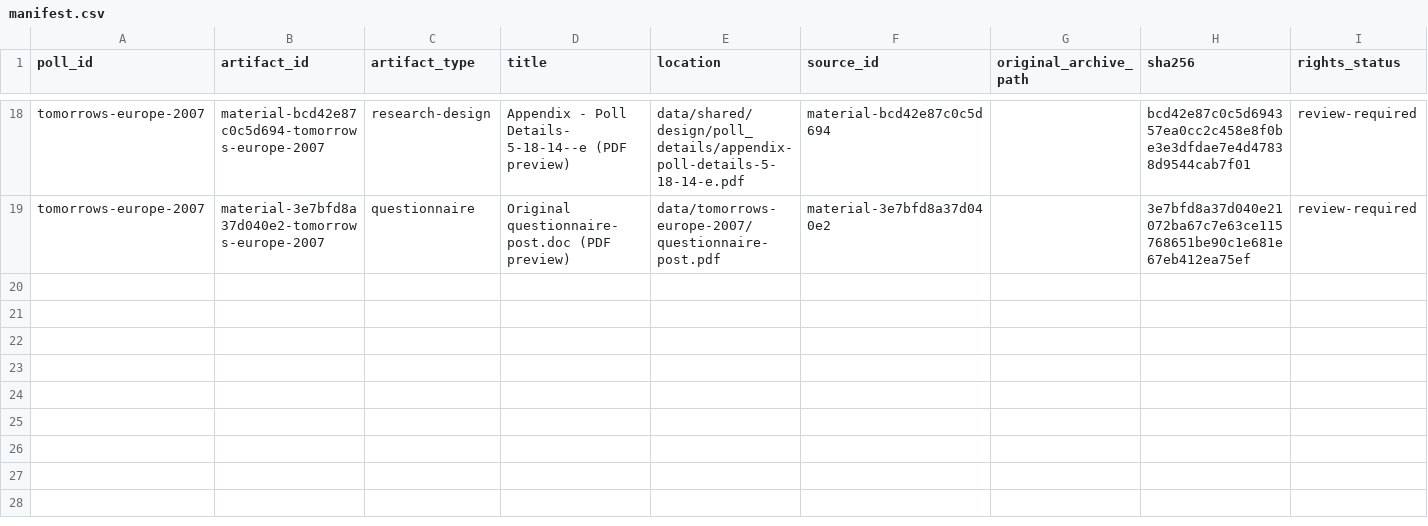
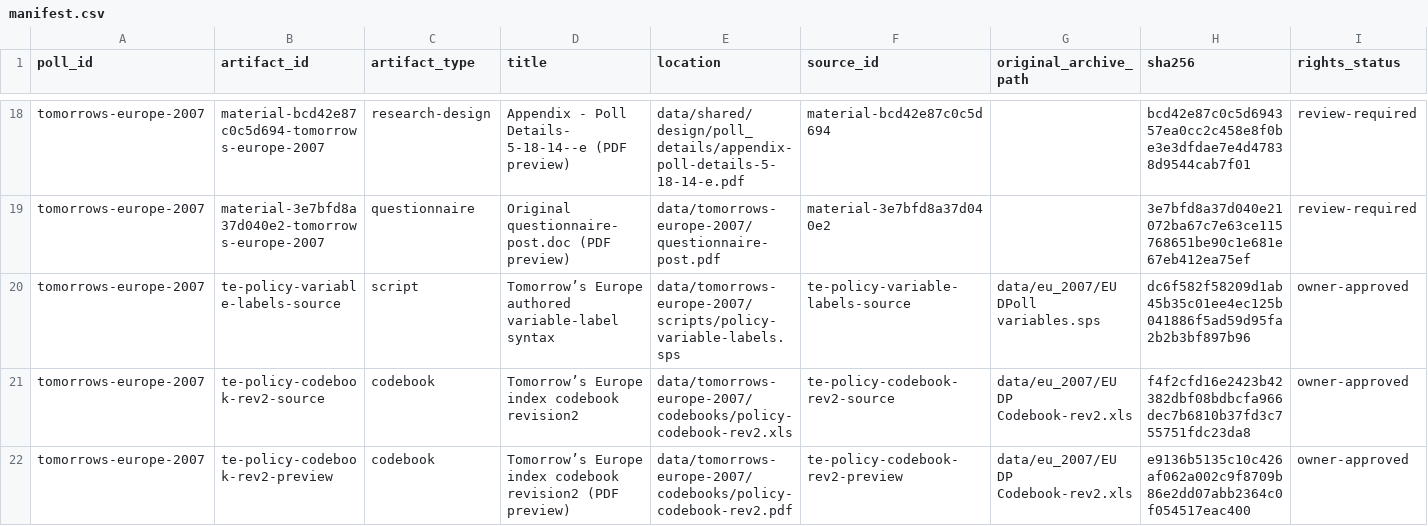
Before and after one commit to soodoku/dp-data, a CSV file: data/tomorrows-europe-2007/manifest.csv, drawn as a sheet; only a part is shown, gaps mark what is left out; rows hold the shown columns only; the diff names each change by its address in the sheet, - before the commit and + after, or states it on an @@ line.

Commit message:
Retain UK and European attitude audit evidence and source definitions (#95)

```diff
--- a/data/tomorrows-europe-2007/manifest.csv
+++ b/data/tomorrows-europe-2007/manifest.csv
+row 20: tomorrows-europe-2007 | te-policy-variable-labels-source | script | Tomorrow’s Europe authored variable-label syntax | data/tomorrows-europe-2007/scripts/policy-variable-labels.sps | te-policy-variable-labels-source | data/eu_2007/EU DPoll variables.sps | dc6f582f58209d1ab45b35c01ee4ec125b041886f5ad59d95fa2b2b3bf897b96 | owner-approved
+row 21: tomorrows-europe-2007 | te-policy-codebook-rev2-source | codebook | Tomorrow’s Europe index codebook revision2 | data/tomorrows-europe-2007/codebooks/policy-codebook-rev2.xls | te-policy-codebook-rev2-source | data/eu_2007/EU DP Codebook-rev2.xls | f4f2cfd16e2423b42382dbf08bdbcfa966dec7b6810b37fd3c755751fdc23da8 | owner-approved
+row 22: tomorrows-europe-2007 | te-policy-codebook-rev2-preview | codebook | Tomorrow’s Europe index codebook revision2 (PDF preview) | data/tomorrows-europe-2007/codebooks/policy-codebook-rev2.pdf | te-policy-codebook-rev2-preview | data/eu_2007/EU DP Codebook-rev2.xls | e9136b5135c10c426af062a002c9f8709b86e2dd07abb2364c0f054517eac400 | owner-approved
```
Also changed, not shown: metadata/artifacts.csv, metadata/document_previews.csv, 17 other files.
